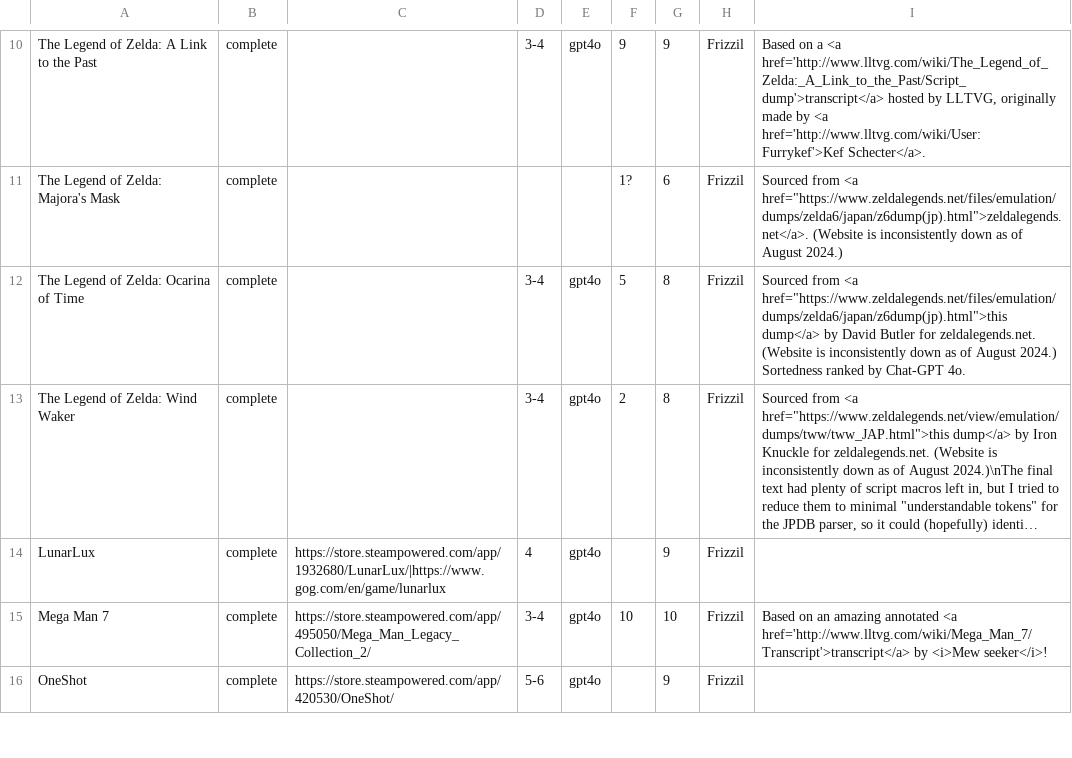
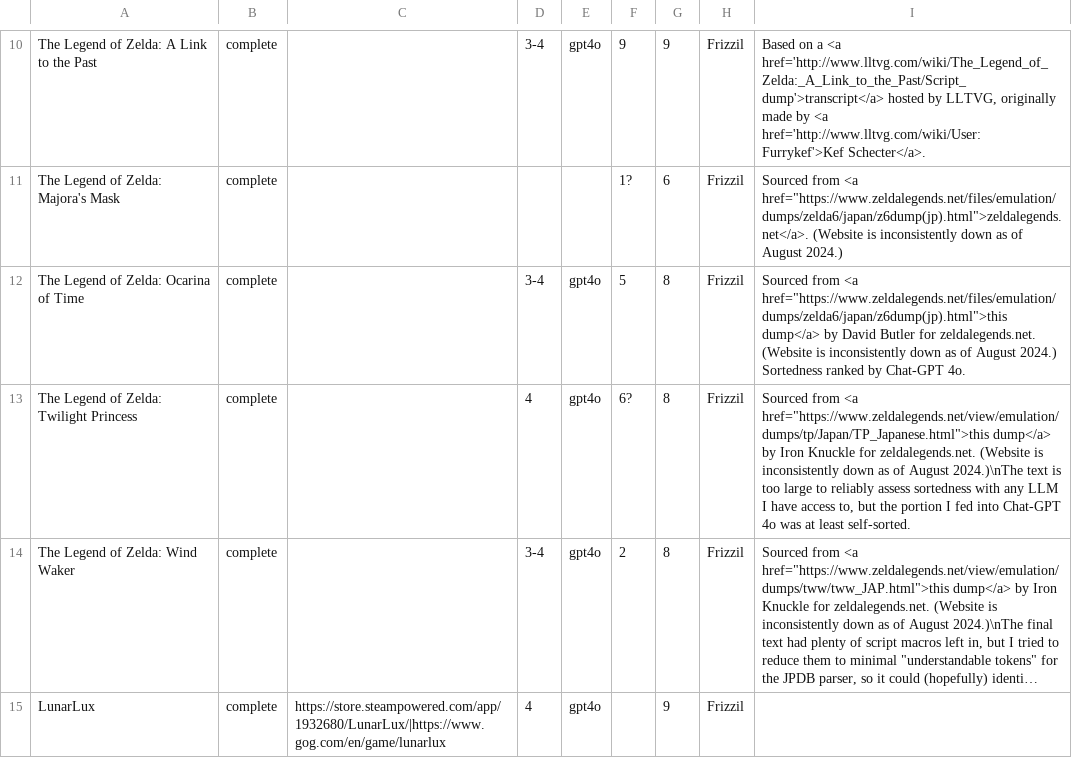
Before and after one commit to philipguin/JpdbGameDecks, a TSV file: docs/decks.tsv, drawn as a sheet; only a part is shown, gaps mark what is left out; the shorter side is filled out with more unchanged rows; long unchanged cells end in …; the diff names each change by its address in the sheet, - before the commit and + after, or states it on an @@ line.

Commit message:
Added CSV for Twilight Princess

```diff
--- a/docs/decks.tsv
+++ b/docs/decks.tsv
+row 13: The Legend of Zelda: Twilight Princess | complete |  | 4 | gpt4o | 6? | 8 | Frizzil | Sourced from <a href="https://www.zeldalegends.net/view/emulation/dumps/tp/Japan/TP_Japanese.html">this dump</a> by Iron Knuckle for zeldalegends.net. (Website is inconsistently down as of August 2024.)\nThe text is too large to reliably assess sortedness with any LLM I have access to, but the portion I fed into Chat-GPT 4o was at least self-sorted.
```
Also changed, not shown: 3 other files.
